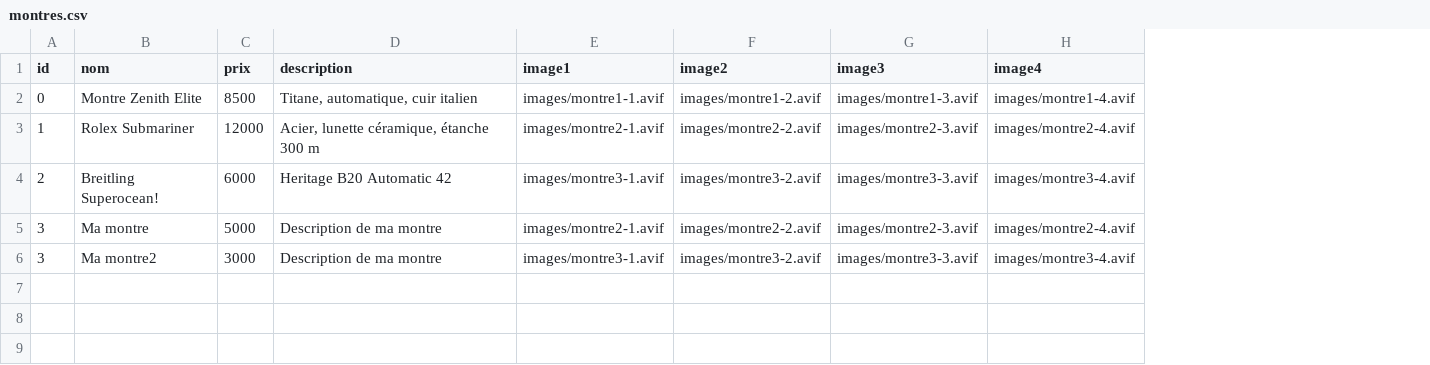
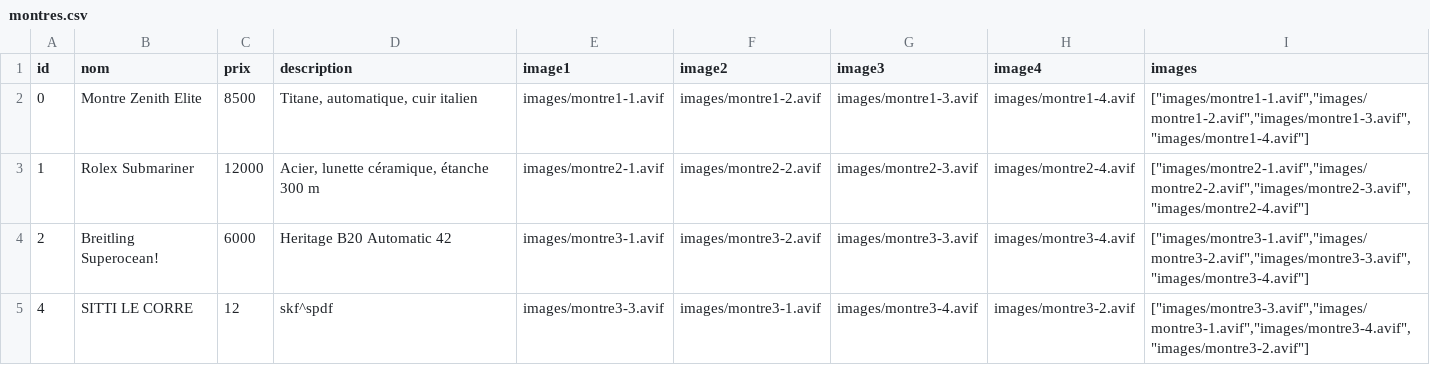
Before and after one commit to latelier22/gotin, a CSV file: data/montres.csv, drawn as a sheet; removed rows and columns are numbered as before the commit, all else as after; the diff names each change by its address in the sheet, - before the commit and + after, or states it on an @@ line.

```diff
--- a/data/montres.csv
+++ b/data/montres.csv
+column I (images), rows 2-4: ["images/montre1-1.avif","images/montre1-2.avif","images/montre1-3.avif","images/montre1-4.avif"] | ["images/montre2-1.avif","images/montre2-2.avif","images/montre2-3.avif","images/montre2-4.avif"] | ["images/montre3-1.avif","images/montre3-2.avif","images/montre3-3.avif","images/montre3-4.avif"]
-row 5: 3 | Ma montre | 5000 | Description de ma montre | images/montre2-1.avif | images/montre2-2.avif | images/montre2-3.avif | images/montre2-4.avif
-row 6: 3 | Ma montre2 | 3000 | Description de ma montre | images/montre3-1.avif | images/montre3-2.avif | images/montre3-3.avif | images/montre3-4.avif
+row 5: 4 | SITTI LE CORRE | 12 | skf^spdf | images/montre3-3.avif | images/montre3-1.avif | images/montre3-4.avif | images/montre3-2.avif | ["images/montre3-3.avif","images/montre3-1.avif","images/montre3-4.avif","images/montre3-2.avif"]
```
Also changed, not shown: 17 other files.
